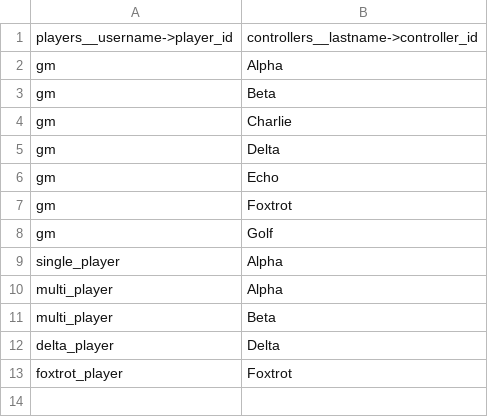
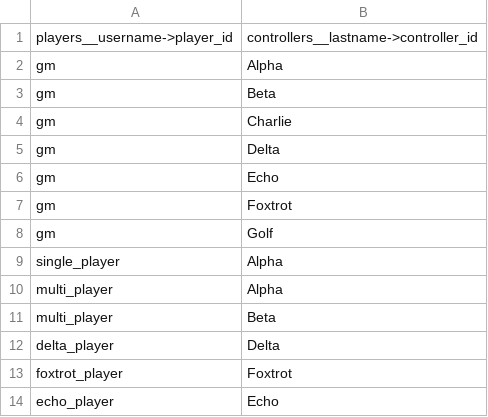
Before and after one commit to Edward-Croc/RPGConquestGame, a CSV file: var/csv/setupTestConfig_player_controller.csv, drawn as a sheet.

Commit message:
test: implement the tests

```diff
--- a/var/csv/setupTestConfig_player_controller.csv
+++ b/var/csv/setupTestConfig_player_controller.csv
@@ -13 +13,2 @@ delta_player,Delta
 foxtrot_player,Foxtrot
+echo_player,Echo
```
Also changed, not shown: 2 other files.
